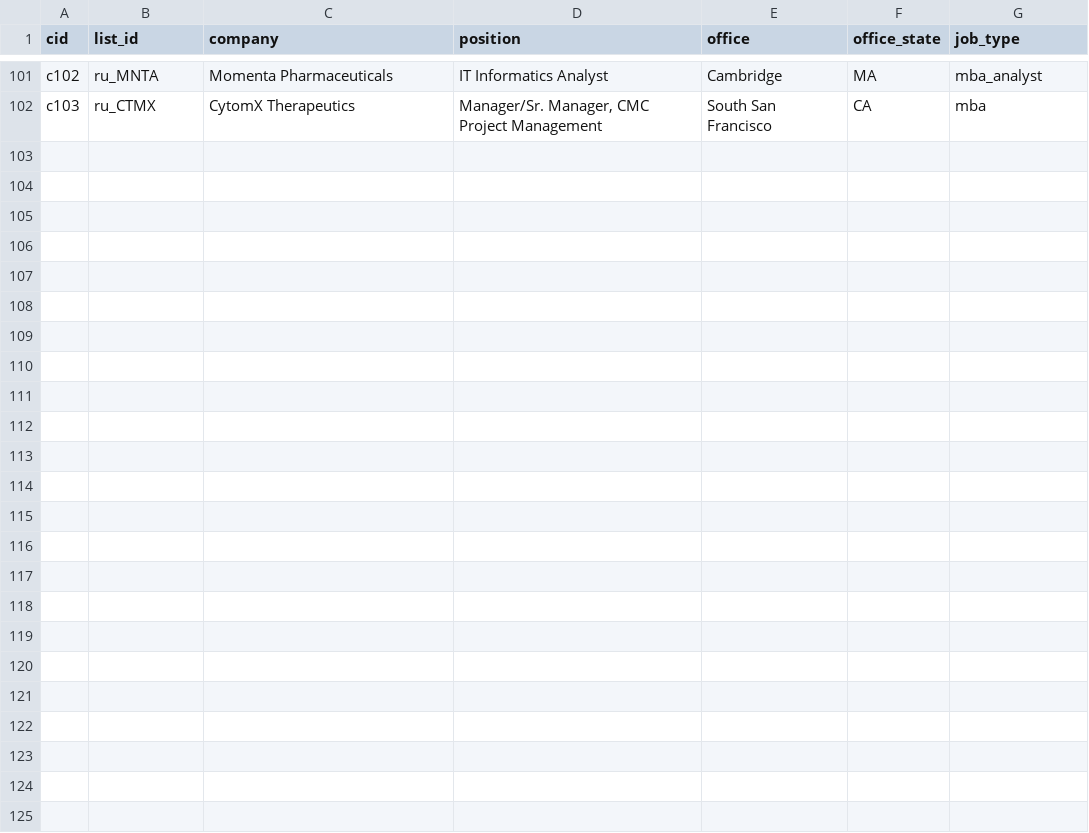
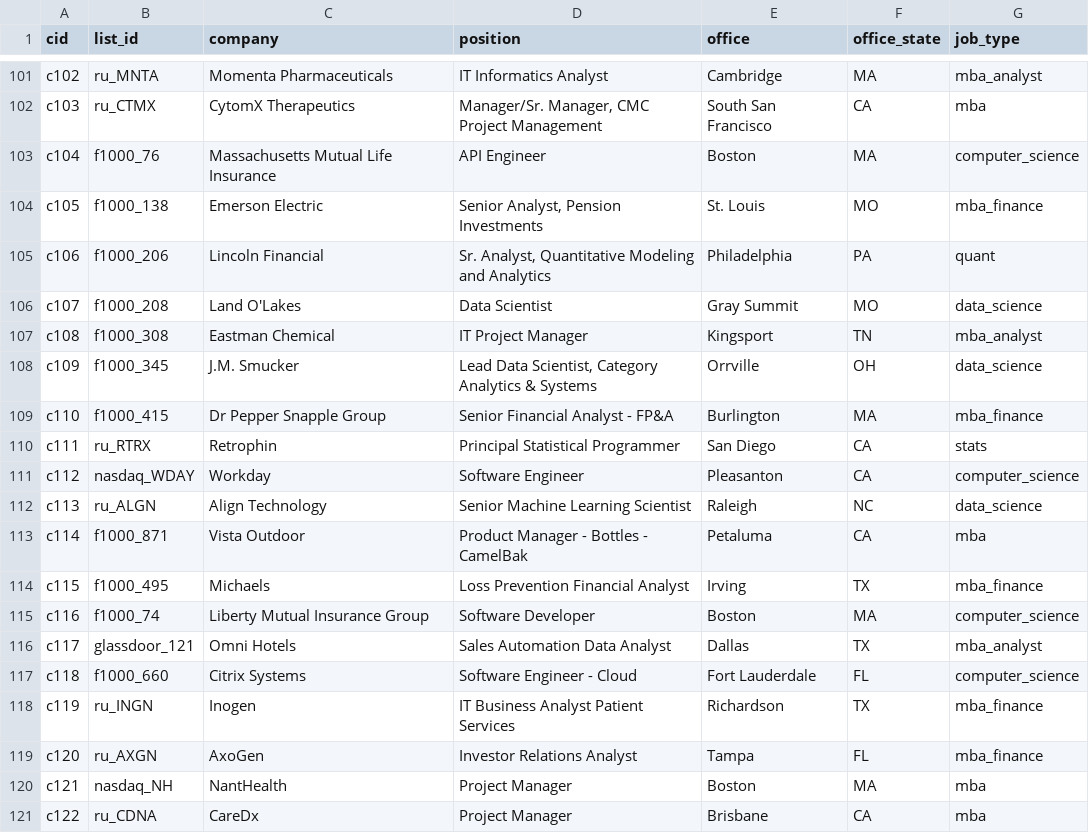
Before and after one commit to jmausolf/office_politics, a CSV file: keys/employers_key_manual_jobs_rank_1.csv, drawn as a sheet; only a part is shown, gaps mark what is left out; the diff names each change by its address in the sheet, - before the commit and + after, or states it on an @@ line.

```diff
--- a/keys/employers_key_manual_jobs_rank_1.csv
+++ b/keys/employers_key_manual_jobs_rank_1.csv
+row 103: c104 | f1000_76 | Massachusetts Mutual Life Insurance | API Engineer | Boston | MA | computer_science
+row 104: c105 | f1000_138 | Emerson Electric | Senior Analyst, Pension Investments | St. Louis | MO | mba_finance
+row 105: c106 | f1000_206 | Lincoln Financial | Sr. Analyst, Quantitative Modeling and Analytics | Philadelphia | PA | quant
+row 106: c107 | f1000_208 | Land O'Lakes | Data Scientist | Gray Summit | MO | data_science
+row 107: c108 | f1000_308 | Eastman Chemical | IT Project Manager | Kingsport | TN | mba_analyst
+row 108: c109 | f1000_345 | J.M. Smucker | Lead Data Scientist, Category Analytics & Systems | Orrville | OH | data_science
+row 109: c110 | f1000_415 | Dr Pepper Snapple Group | Senior Financial Analyst - FP&A | Burlington | MA | mba_finance
+row 110: c111 | ru_RTRX | Retrophin | Principal Statistical Programmer | San Diego | CA | stats
+row 111: c112 | nasdaq_WDAY | Workday | Software Engineer | Pleasanton | CA | computer_science
+row 112: c113 | ru_ALGN | Align Technology | Senior Machine Learning Scientist | Raleigh | NC | data_science
+row 113: c114 | f1000_871 | Vista Outdoor | Product Manager - Bottles - CamelBak | Petaluma | CA | mba
+row 114: c115 | f1000_495 | Michaels | Loss Prevention Financial Analyst | Irving | TX | mba_finance
+row 115: c116 | f1000_74 | Liberty Mutual Insurance Group | Software Developer | Boston | MA | computer_science
+row 116: c117 | glassdoor_121 | Omni Hotels | Sales Automation Data Analyst | Dallas | TX | mba_analyst
+row 117: c118 | f1000_660 | Citrix Systems | Software Engineer - Cloud | Fort Lauderdale | FL | computer_science
+row 118: c119 | ru_INGN | Inogen | IT Business Analyst Patient Services | Richardson | TX | mba_finance
+row 119: c120 | ru_AXGN | AxoGen | Investor Relations Analyst | Tampa | FL | mba_finance
+row 120: c121 | nasdaq_NH | NantHealth | Project Manager | Boston | MA | mba
+row 121: c122 | ru_CDNA | CareDx | Project Manager | Brisbane | CA | mba
```
Also changed, not shown: keys/cleaned_employers_key.csv, keys/employers_key.csv, 3 other files.
